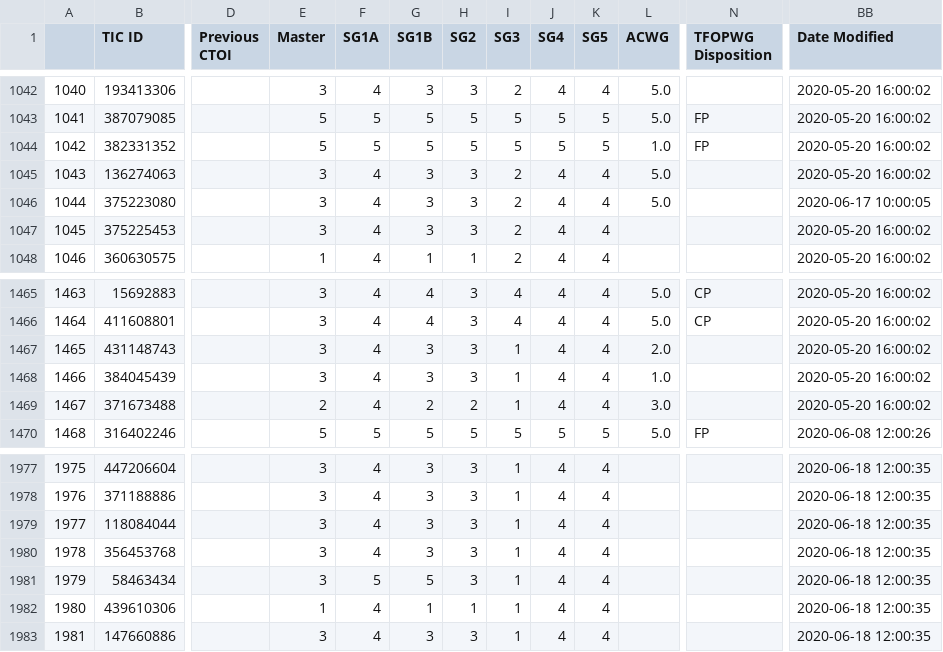
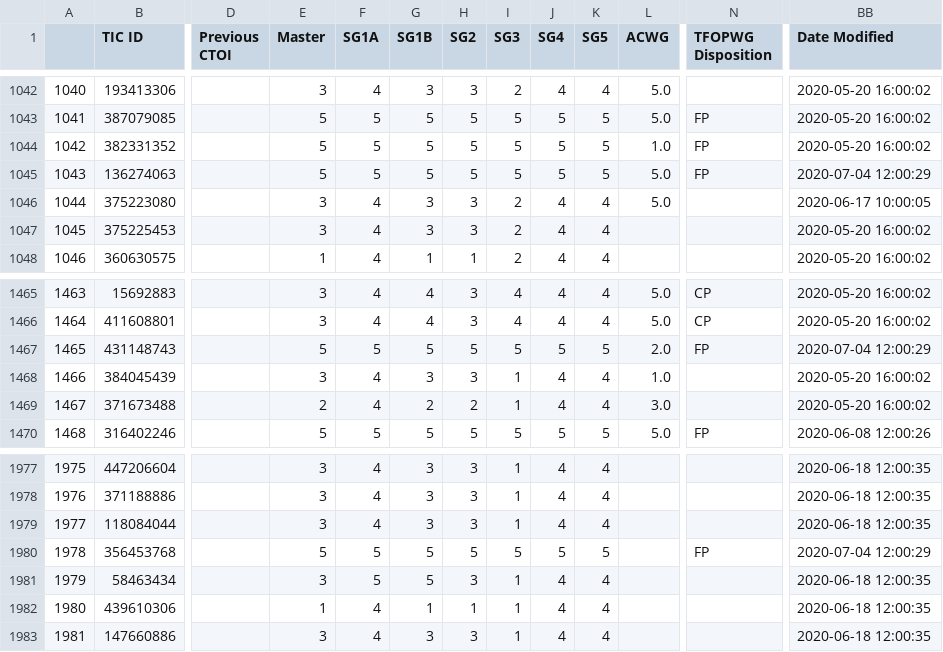
Before and after one commit to elisaquintana/exoplots, a CSV file: data/tess-candidates.csv, drawn as a sheet; only a part is shown, gaps mark what is left out; the diff names each change by its address in the sheet, - before the commit and + after, or states it on an @@ line.

```diff
--- a/data/tess-candidates.csv
+++ b/data/tess-candidates.csv
-E1045 (Master): 3
+E1045 (Master): 5
-F1045 (SG1A): 4
+F1045 (SG1A): 5
-G1045 (SG1B): 3
+G1045 (SG1B): 5
-H1045 (SG2): 3
+H1045 (SG2): 5
-I1045 (SG3): 2
+I1045 (SG3): 5
-J1045 (SG4): 4
+J1045 (SG4): 5
-K1045 (SG5): 4
+K1045 (SG5): 5
-N1045 (TFOPWG Disposition): (empty)
+N1045 (TFOPWG Disposition): FP
-BB1045 (Date Modified): 2020-05-20 16:00:02
+BB1045 (Date Modified): 2020-07-04 12:00:29
-E1467 (Master): 3
+E1467 (Master): 5
-F1467 (SG1A): 4
+F1467 (SG1A): 5
-G1467 (SG1B): 3
+G1467 (SG1B): 5
-H1467 (SG2): 3
+H1467 (SG2): 5
-I1467 (SG3): 1
+I1467 (SG3): 5
-J1467 (SG4): 4
+J1467 (SG4): 5
-K1467 (SG5): 4
+K1467 (SG5): 5
-N1467 (TFOPWG Disposition): (empty)
+N1467 (TFOPWG Disposition): FP
-BB1467 (Date Modified): 2020-05-20 16:00:02
+BB1467 (Date Modified): 2020-07-04 12:00:29
-E1980 (Master): 3
+E1980 (Master): 5
-F1980 (SG1A): 4
+F1980 (SG1A): 5
-G1980 (SG1B): 3
+G1980 (SG1B): 5
-H1980 (SG2): 3
+H1980 (SG2): 5
-I1980 (SG3): 1
+I1980 (SG3): 5
-J1980 (SG4): 4
+J1980 (SG4): 5
-K1980 (SG5): 4
+K1980 (SG5): 5
-N1980 (TFOPWG Disposition): (empty)
+N1980 (TFOPWG Disposition): FP
-BB1980 (Date Modified): 2020-06-18 12:00:35
+BB1980 (Date Modified): 2020-07-04 12:00:29
```
Also changed, not shown: 23 other files.
